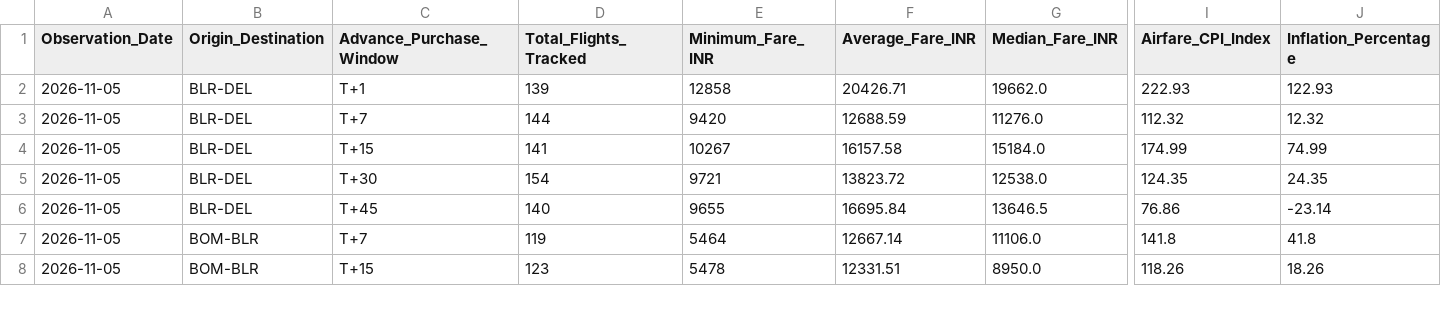
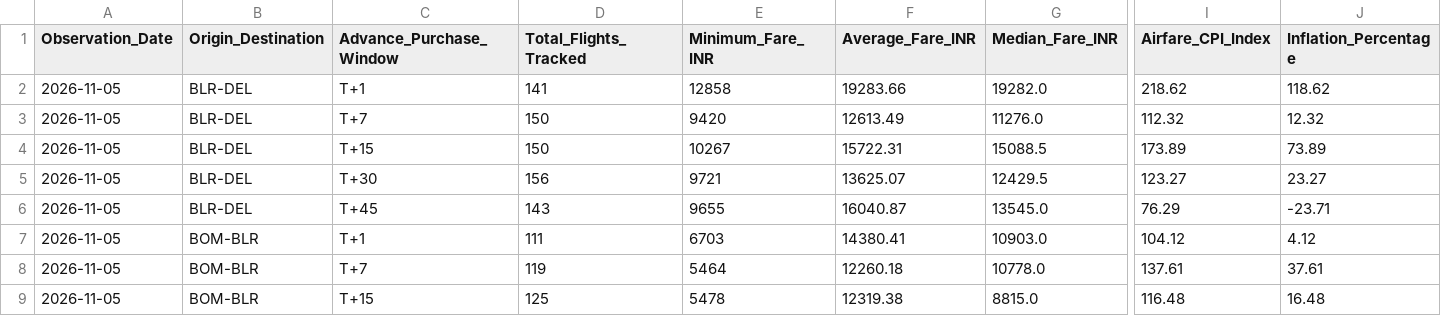
Before and after one commit to ayushbhagwanjadhav/mospi-airfare-index, a CSV file: data/mospi_cpi_report.csv, drawn as a sheet; only a part is shown, gaps mark what is left out; addresses are those after the commit; rows hold the shown columns only; the diff covers the shown part only; the diff names each change by its address in the sheet, - before the commit and + after, or states it on an @@ line.

```diff
--- a/data/mospi_cpi_report.csv
+++ b/data/mospi_cpi_report.csv
-D2 (Total_Flights_Tracked): 139
+D2 (Total_Flights_Tracked): 141
-F2 (Average_Fare_INR): 20426.71
+F2 (Average_Fare_INR): 19283.66
-G2 (Median_Fare_INR): 19662.0
+G2 (Median_Fare_INR): 19282.0
-I2 (Airfare_CPI_Index): 222.93
+I2 (Airfare_CPI_Index): 218.62
-J2 (Inflation_Percentage): 122.93
+J2 (Inflation_Percentage): 118.62
-D3 (Total_Flights_Tracked): 144
+D3 (Total_Flights_Tracked): 150
-F3 (Average_Fare_INR): 12688.59
+F3 (Average_Fare_INR): 12613.49
-D4 (Total_Flights_Tracked): 141
+D4 (Total_Flights_Tracked): 150
-F4 (Average_Fare_INR): 16157.58
+F4 (Average_Fare_INR): 15722.31
-G4 (Median_Fare_INR): 15184.0
+G4 (Median_Fare_INR): 15088.5
-I4 (Airfare_CPI_Index): 174.99
+I4 (Airfare_CPI_Index): 173.89
-J4 (Inflation_Percentage): 74.99
+J4 (Inflation_Percentage): 73.89
-D5 (Total_Flights_Tracked): 154
+D5 (Total_Flights_Tracked): 156
-F5 (Average_Fare_INR): 13823.72
+F5 (Average_Fare_INR): 13625.07
-G5 (Median_Fare_INR): 12538.0
+G5 (Median_Fare_INR): 12429.5
-I5 (Airfare_CPI_Index): 124.35
+I5 (Airfare_CPI_Index): 123.27
-J5 (Inflation_Percentage): 24.35
+J5 (Inflation_Percentage): 23.27
-D6 (Total_Flights_Tracked): 140
+D6 (Total_Flights_Tracked): 143
-F6 (Average_Fare_INR): 16695.84
+F6 (Average_Fare_INR): 16040.87
-G6 (Median_Fare_INR): 13646.5
+G6 (Median_Fare_INR): 13545.0
-I6 (Airfare_CPI_Index): 76.86
+I6 (Airfare_CPI_Index): 76.29
-J6 (Inflation_Percentage): -23.14
+J6 (Inflation_Percentage): -23.71
+row 7: 2026-11-05 | BOM-BLR | T+1 | 111 | 6703 | 14380.41 | 10903.0 | 104.12 | 4.12
-F8 (Average_Fare_INR): 12667.14
+F8 (Average_Fare_INR): 12260.18
-G8 (Median_Fare_INR): 11106.0
+G8 (Median_Fare_INR): 10778.0
-I8 (Airfare_CPI_Index): 141.8
+I8 (Airfare_CPI_Index): 137.61
-J8 (Inflation_Percentage): 41.8
+J8 (Inflation_Percentage): 37.61
-D9 (Total_Flights_Tracked): 123
+D9 (Total_Flights_Tracked): 125
-F9 (Average_Fare_INR): 12331.51
+F9 (Average_Fare_INR): 12319.38
-G9 (Median_Fare_INR): 8950.0
+G9 (Median_Fare_INR): 8815.0
-I9 (Airfare_CPI_Index): 118.26
+I9 (Airfare_CPI_Index): 116.48
-J9 (Inflation_Percentage): 18.26
+J9 (Inflation_Percentage): 16.48
```
Also changed, not shown: 1 added row and 88 edited cells elsewhere in this file, data/mospi_cpi_timeseries.csv, 2 other files.
